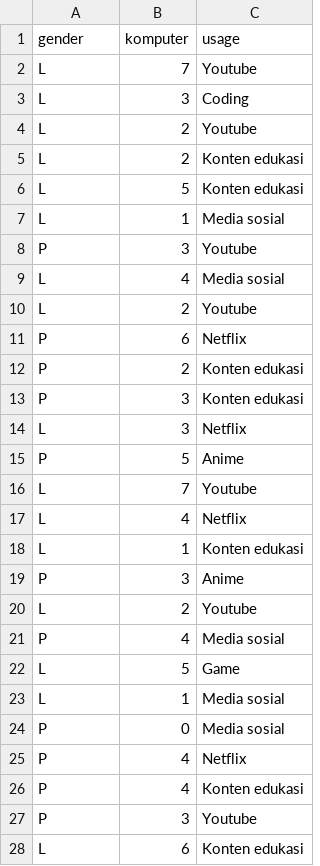
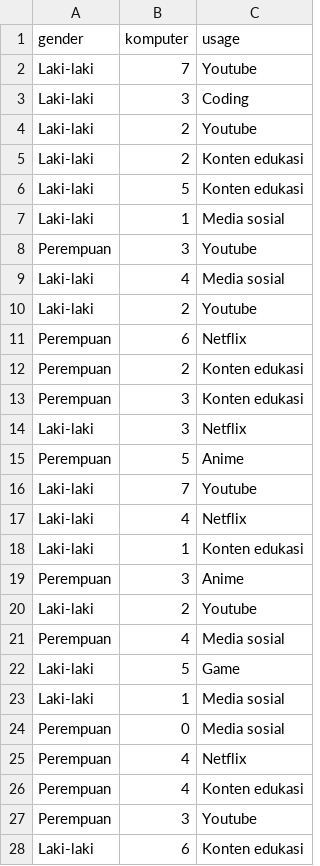
Before and after one commit to baralul/my-assignments, a CSV file: statsNprop/data1komputer.csv, drawn as a sheet; only a part is shown; the diff covers the shown part only.

Commit message:
edited data

```diff
--- a/statsNprop/data1komputer.csv
+++ b/statsNprop/data1komputer.csv
@@ -1,28 +1,28 @@
 gender,komputer,usage
-L,7,Youtube
-L,3,Coding
-L,2,Youtube
-L,2,Konten edukasi
-L,5,Konten edukasi
-L,1,Media sosial
-P,3,Youtube
-L,4,Media sosial
-L,2,Youtube
-P,6,Netflix
-P,2,Konten edukasi
-P,3,Konten edukasi
-L,3,Netflix
-P,5,Anime
-L,7,Youtube
-L,4,Netflix
-L,1,Konten edukasi
-P,3,Anime
-L,2,Youtube
-P,4,Media sosial
-L,5,Game
-L,1,Media sosial
-P,0,Media sosial
-P,4,Netflix
-P,4,Konten edukasi
-P,3,Youtube
-L,6,Konten edukasi
+Laki-laki,7,Youtube
+Laki-laki,3,Coding
+Laki-laki,2,Youtube
+Laki-laki,2,Konten edukasi
+Laki-laki,5,Konten edukasi
+Laki-laki,1,Media sosial
+Perempuan,3,Youtube
+Laki-laki,4,Media sosial
+Laki-laki,2,Youtube
+Perempuan,6,Netflix
+Perempuan,2,Konten edukasi
+Perempuan,3,Konten edukasi
+Laki-laki,3,Netflix
+Perempuan,5,Anime
+Laki-laki,7,Youtube
+Laki-laki,4,Netflix
+Laki-laki,1,Konten edukasi
+Perempuan,3,Anime
+Laki-laki,2,Youtube
+Perempuan,4,Media sosial
+Laki-laki,5,Game
+Laki-laki,1,Media sosial
+Perempuan,0,Media sosial
+Perempuan,4,Netflix
+Perempuan,4,Konten edukasi
+Perempuan,3,Youtube
+Laki-laki,6,Konten edukasi
```
Also changed, not shown: 11 edited cells elsewhere in this file, statsNprop/data2handphone.csv.
